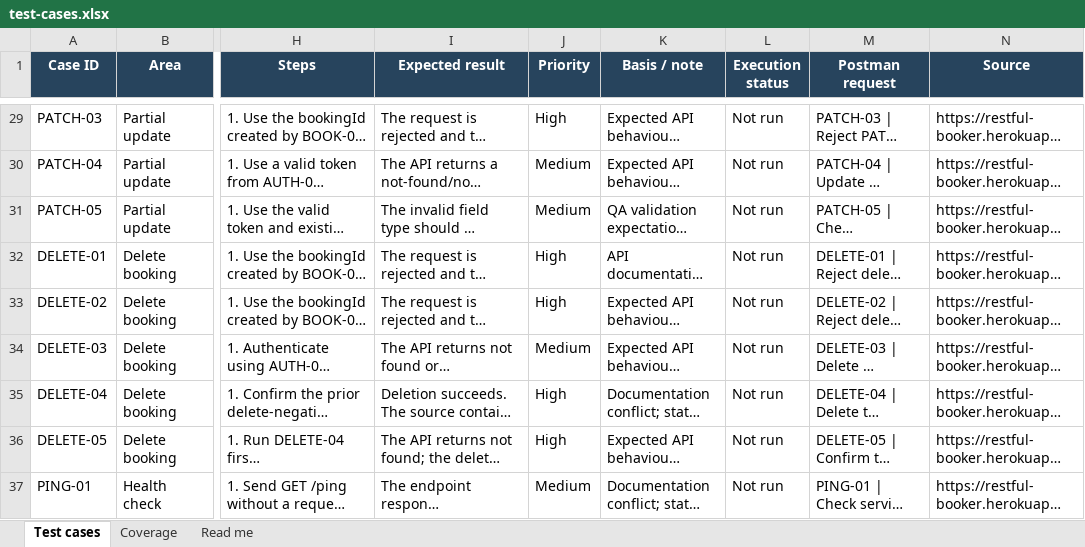
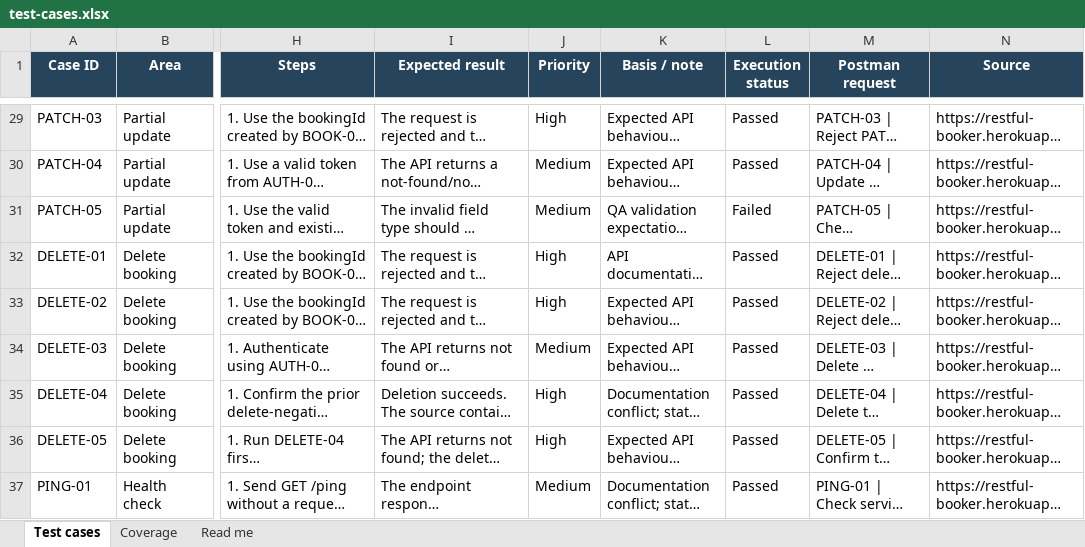
Before and after one commit to belolipetskyromandzana-lab/restful-booker-api-qa, an Excel workbook: test-cases.xlsx, sheet Test cases, drawn as a sheet; only a part is shown, gaps mark what is left out; long unchanged cells end in …; values as stored, in another font and other column widths than the file's, no borders; table styles not drawn; the diff covers the shown part only; the diff names each change by its address in the sheet, - before the commit and + after, or states it on an @@ line.

Commit message:
docs: record Newman execution results

```diff
--- a/test-cases.xlsx (sheet Test cases)
+++ b/test-cases.xlsx (sheet Test cases)
-L29:L30 (Execution status): Not run
+L29:L30 (Execution status): Passed
-L31 (Execution status): Not run
+L31 (Execution status): Failed
-L32:L37 (Execution status): Not run
+L32:L37 (Execution status): Passed
```
Also changed, not shown: 27 edited cells elsewhere in this sheet, sheet Coverage, 2 other files.
